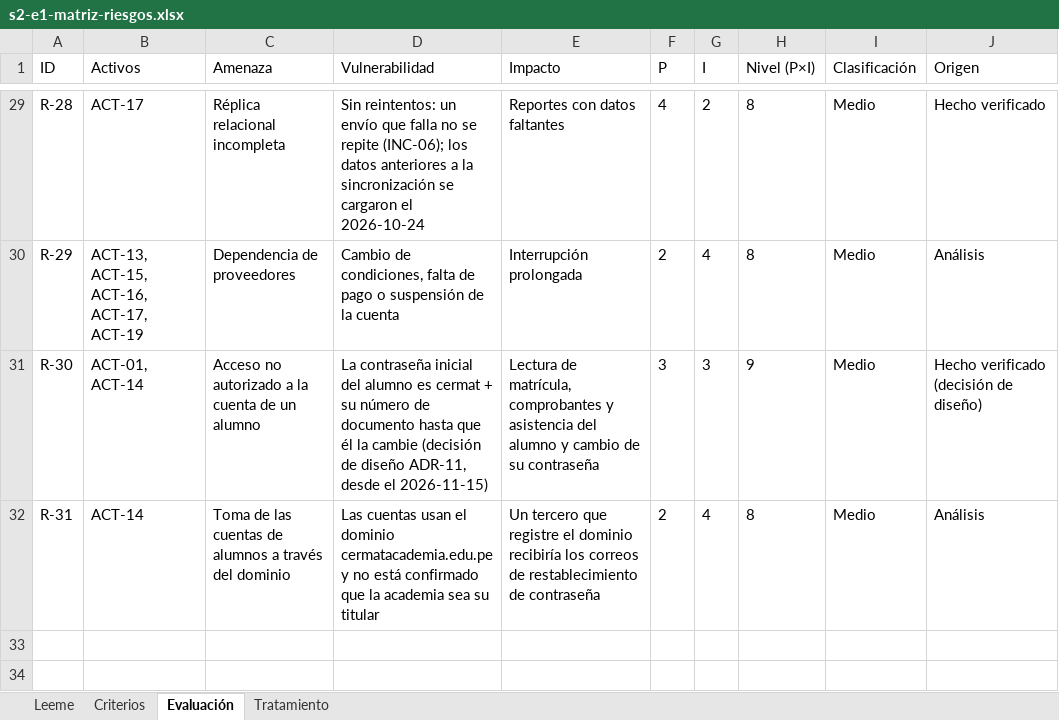
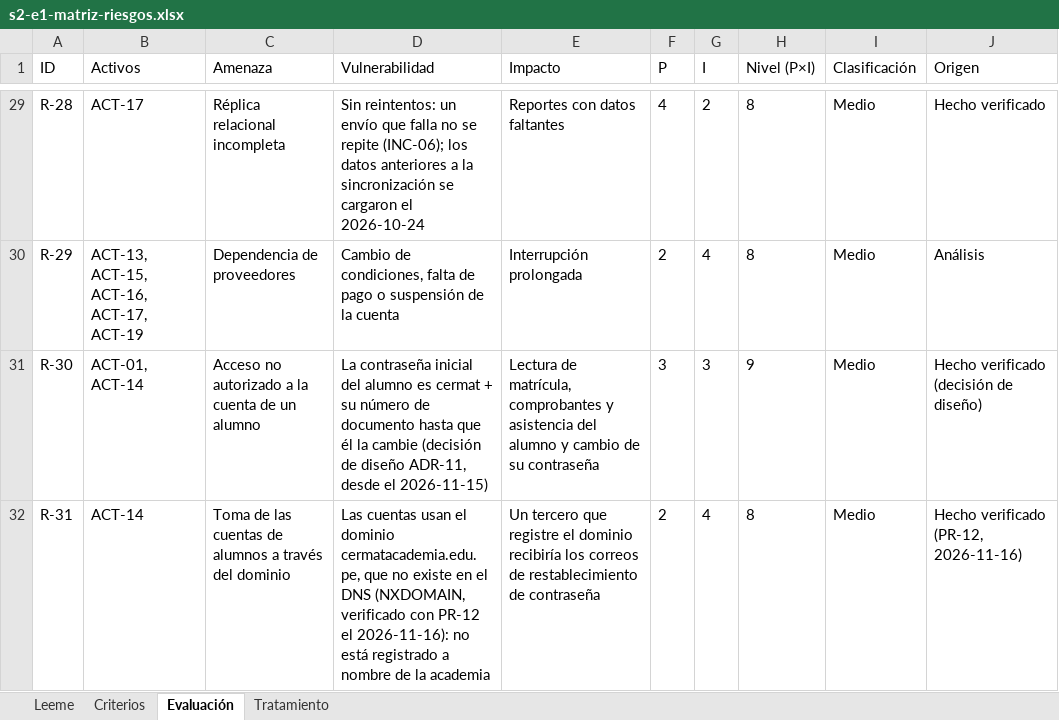
Before and after one commit to yucradavid/Perfil-de-egreso-Plataforma-Web-Integral-CERMAT, an Excel workbook: docs/assets/infraestructura/s2-e1-matriz-riesgos.xlsx, sheet Evaluación, drawn as a sheet; only a part is shown, gaps mark what is left out; values as stored, in another font and other column widths than the file's, no borders; the diff names each change by its address in the sheet, - before the commit and + after, or states it on an @@ line.

```diff
--- a/docs/assets/infraestructura/s2-e1-matriz-riesgos.xlsx (sheet Evaluación)
+++ b/docs/assets/infraestructura/s2-e1-matriz-riesgos.xlsx (sheet Evaluación)
-D32 (Vulnerabilidad): …el dominio cermatacademia.edu.pe y no está confirmado que la academia sea su titular
+D32 (Vulnerabilidad): …el dominio cermatacademia.edu.pe, que no existe en el DNS (NXDOMAIN, verificado con PR-12 el 2026-11-16): no está registrado a nombre de la academia
-J32 (Origen): Análisis
+J32 (Origen): Hecho verificado (PR-12, 2026-11-16)
```
Also changed, not shown: sheet Tratamiento, docs/assets/infraestructura/s2-e1-declaracion-aplicabilidad.xlsx, docs/assets/infraestructura/s2-e2-plan-resultados-pruebas-red.xlsx, 19 other files.
